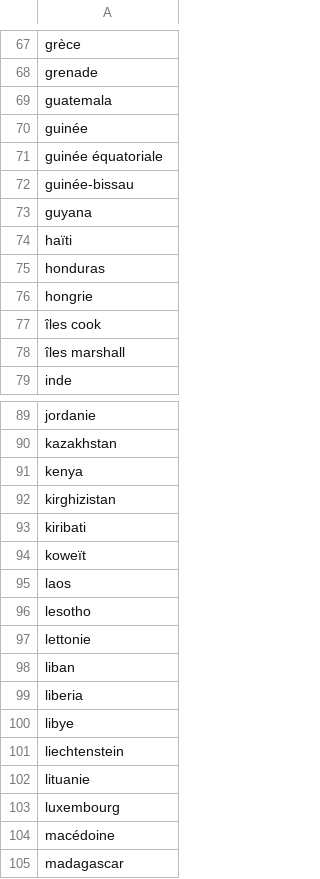
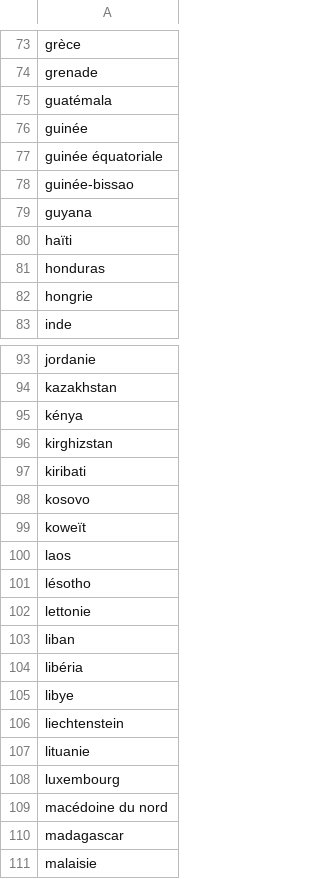
Before and after one commit to Gilles57/Natflix, a CSV file: pays.csv, drawn as a sheet; only a part is shown, gaps mark what is left out; the shorter side is filled out with more unchanged rows; the diff covers the shown part only.

```diff
--- a/pays.csv
+++ b/pays.csv
@@ -68,6 +74,6 @@ grèce
 grenade
-guatemala
+guatémala
 guinée
 guinée équatoriale
-guinée-bissau
+guinée-bissao
 guyana
@@ -76,4 +82,2 @@ honduras
 hongrie
-îles cook
-îles marshall
 inde
@@ -90,11 +94,12 @@ jordanie
 kazakhstan
-kenya
-kirghizistan
+kénya
+kirghizstan
 kiribati
+kosovo
 koweït
 laos
-lesotho
+lésotho
 lettonie
 liban
-liberia
+libéria
 libye
@@ -103,3 +108,3 @@ lituanie
 luxembourg
-macédoine
+macédoine du nord
 madagascar
```
Also changed, not shown: 4 added rows, 4 removed rows, 5 moved rows and 9 edited cells elsewhere in this file, 11 other files.
